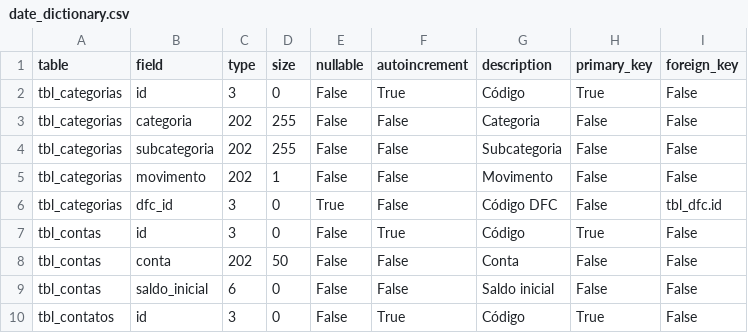
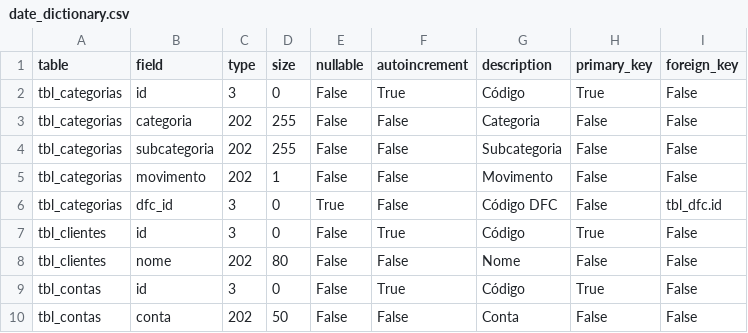
Before and after one commit to jrmilagre/vba-myproject, a CSV file: update/date_dictionary.csv, drawn as a sheet; only a part is shown; the shorter side is filled out with more unchanged rows; the diff names each change by its address in the sheet, - before the commit and + after, or states it on an @@ line.

Commit message:
Criacao do formulario para cadastro de clientes - fClientes

```diff
--- a/update/date_dictionary.csv
+++ b/update/date_dictionary.csv
+row 7: tbl_clientes | id | 3 | 0 | False | True | Código | True | False
+row 8: tbl_clientes | nome | 202 | 80 | False | False | Nome | False | False
```
Also changed, not shown: 18 other files.
